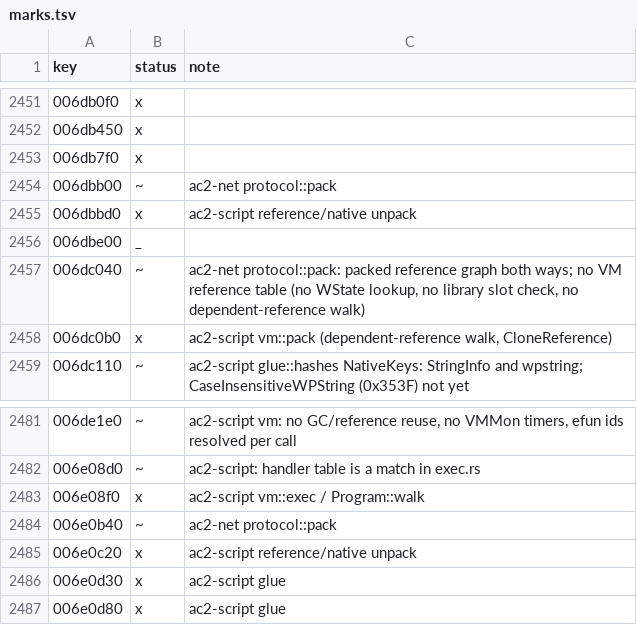
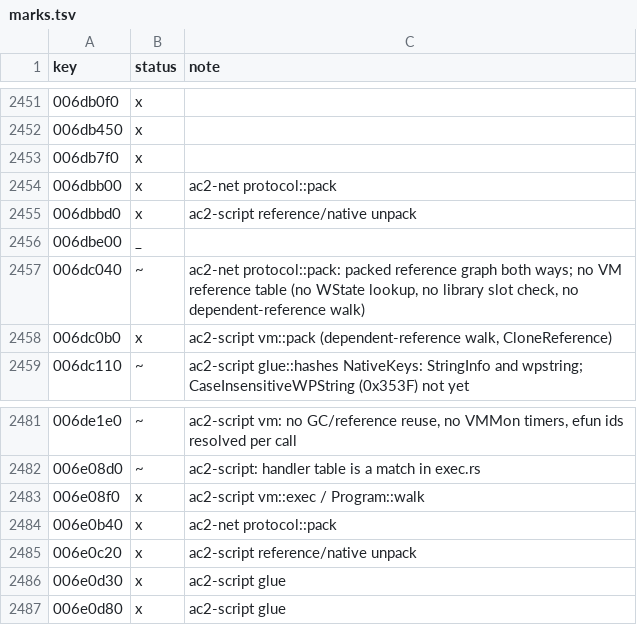
Before and after one commit to CrimsonMage/AC2_Rusted, a TSV file: docs/retail-catalog/marks.tsv, drawn as a sheet; only a part is shown, gaps mark what is left out.

Commit message:
catalog: restore ac2-net's done marks on HeapObject::Pack and ReferenceEntry::Pack

```diff
--- a/docs/retail-catalog/marks.tsv
+++ b/docs/retail-catalog/marks.tsv
@@ -2453,3 +2453,3 @@ key	status	note
 006db7f0	x	
-006dbb00	~	ac2-net protocol::pack
+006dbb00	x	ac2-net protocol::pack
 006dbbd0	x	ac2-script reference/native unpack
@@ -2483,3 +2483,3 @@ key	status	note
 006e08f0	x	ac2-script vm::exec / Program::walk
-006e0b40	~	ac2-net protocol::pack
+006e0b40	x	ac2-net protocol::pack
 006e0c20	x	ac2-script reference/native unpack
```
Also changed, not shown: 2 other files.
